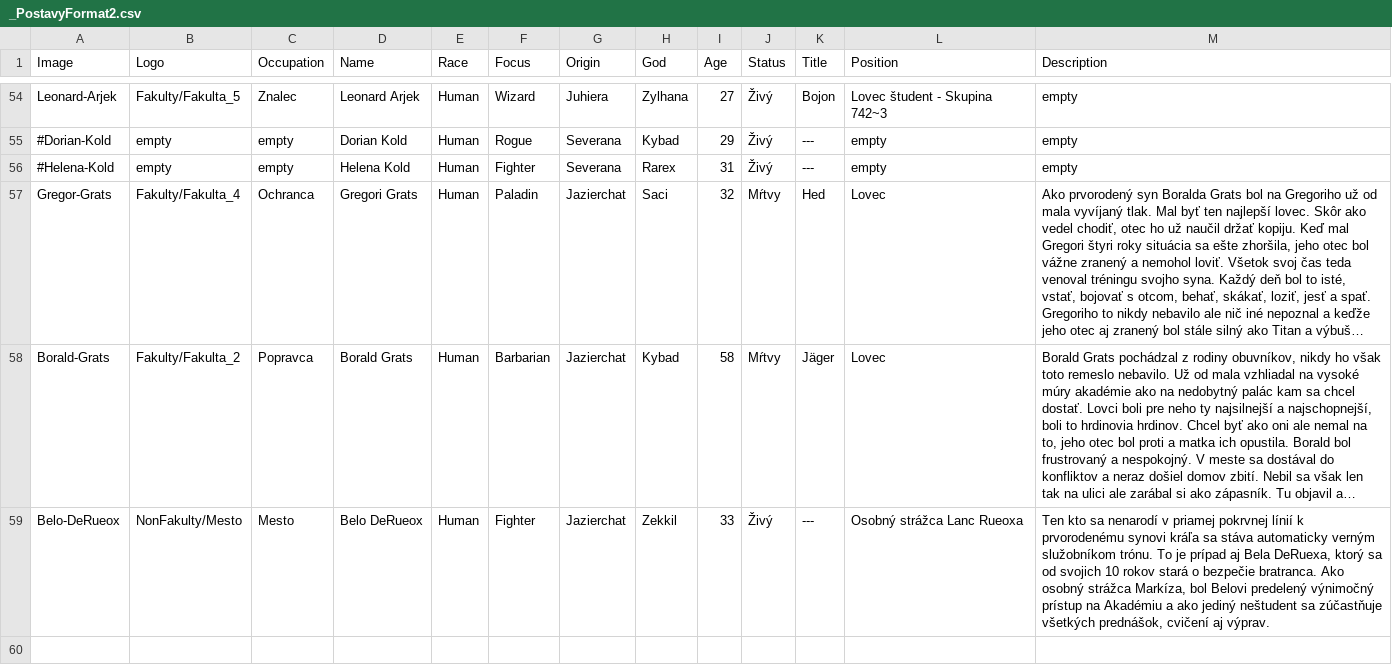
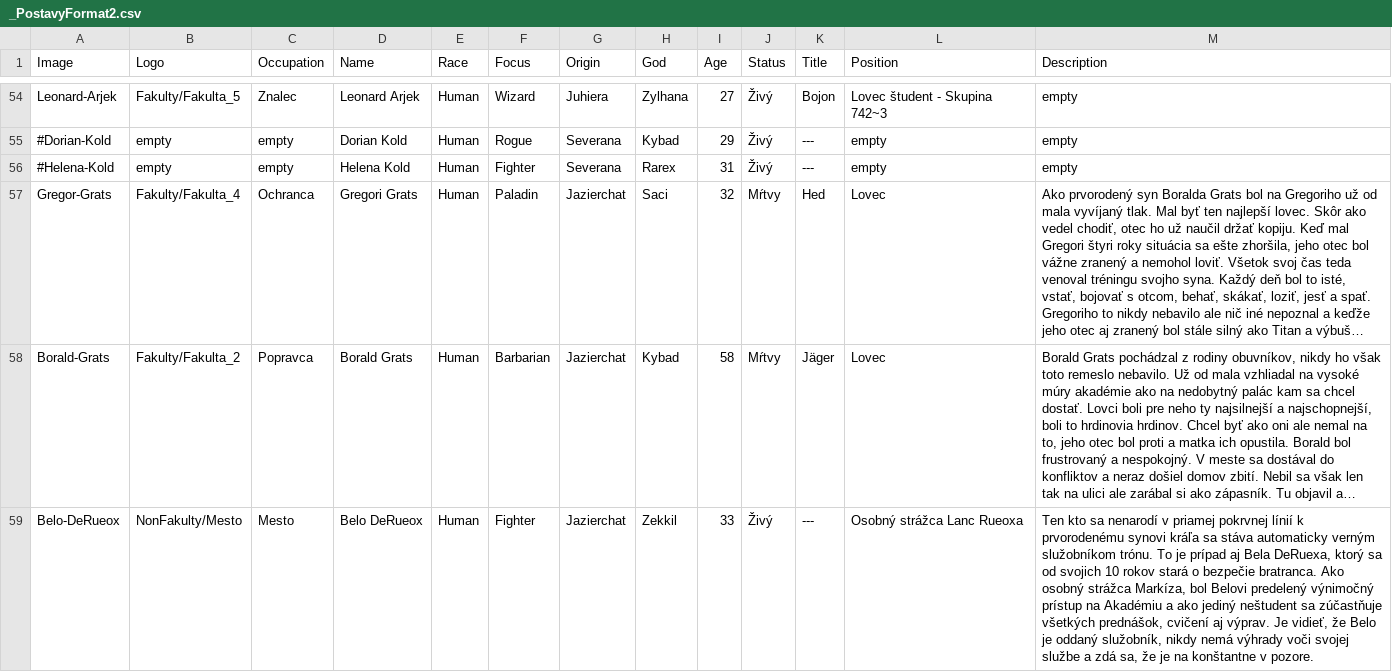
Before and after one commit to Beariar/ALP, a CSV file: Postavy/_PostavyFormat2.csv, drawn as a sheet; only a part is shown, gaps mark what is left out; long unchanged cells end in …; the diff names each change by its address in the sheet, - before the commit and + after, or states it on an @@ line.

Commit message:
Update _PostavyFormat2.csv

```diff
--- a/Postavy/_PostavyFormat2.csv
+++ b/Postavy/_PostavyFormat2.csv
-M59 (Description): …aj výprav.
+M59 (Description): …aj výprav. Je vidieť, že Belo je oddaný služobník, nikdy nemá výhrady voči svojej službe a zdá sa, že je na konštantne v pozore.
```
